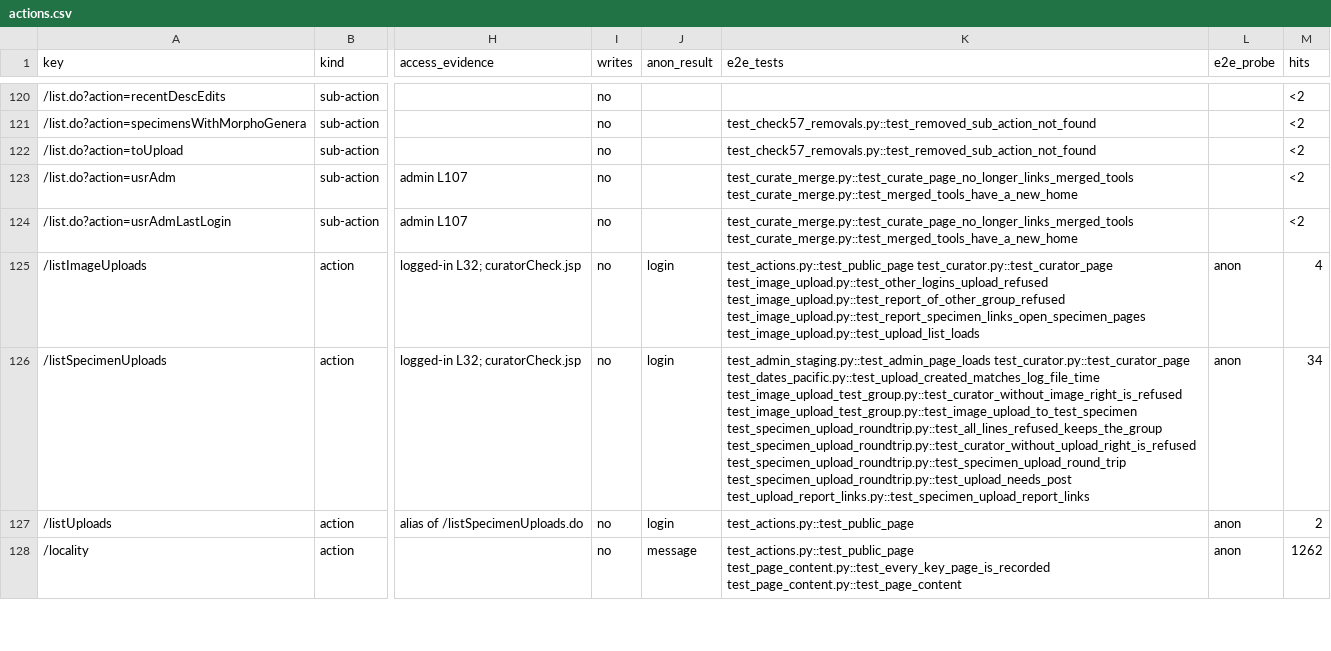
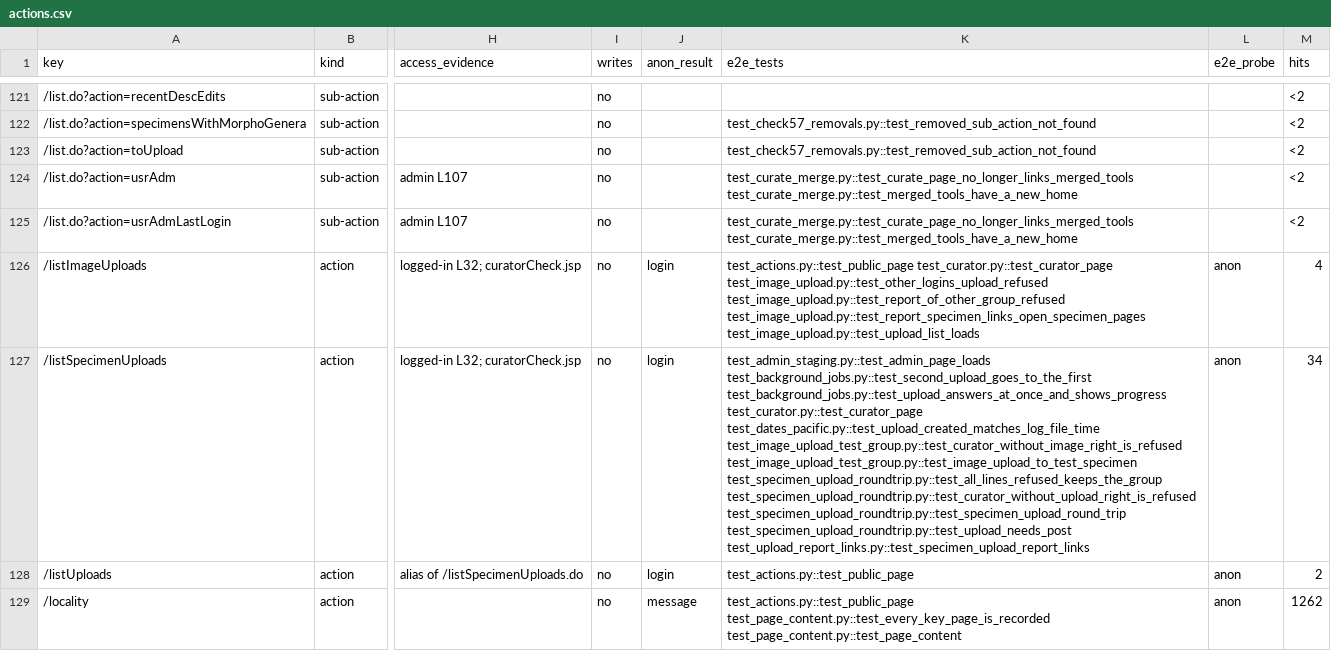
Before and after one commit to calacademy-research/antweb, a CSV file: docs/catalog/actions.csv, drawn as a sheet; only a part is shown, gaps mark what is left out; addresses are those after the commit; the diff covers the shown part only; the diff names each change by its address in the sheet, - before the commit and + after, or states it on an @@ line.

```diff
--- a/docs/catalog/actions.csv
+++ b/docs/catalog/actions.csv
-K127 (e2e_tests): test_admin_staging.py::test_admin_page_loads test_curator.py::test_curator_page test_dates_pacific.py::test_upload_created_matches_log_file_time…
+K127 (e2e_tests): test_admin_staging.py::test_admin_page_loads test_background_jobs.py::test_second_upload_goes_to_the_first test_background_jobs.py::test_upload_answers_at_once_and_shows_progress test_curator.py::test_curator_page test_dates_pacific.py::test_upload_created_matches_log_file_time…
```
Also changed, not shown: 1 added row and 69 edited cells elsewhere in this file, 32 other files.
